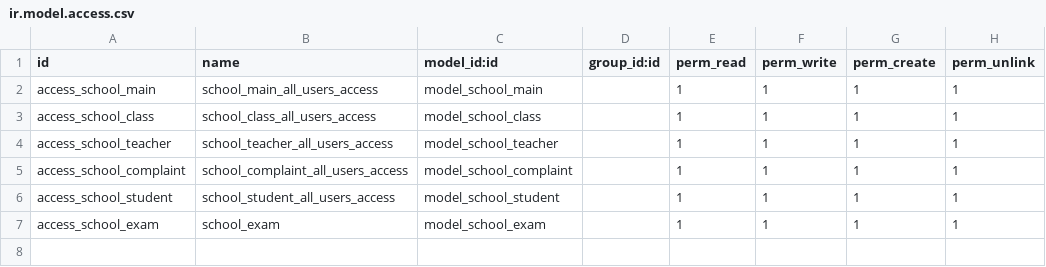
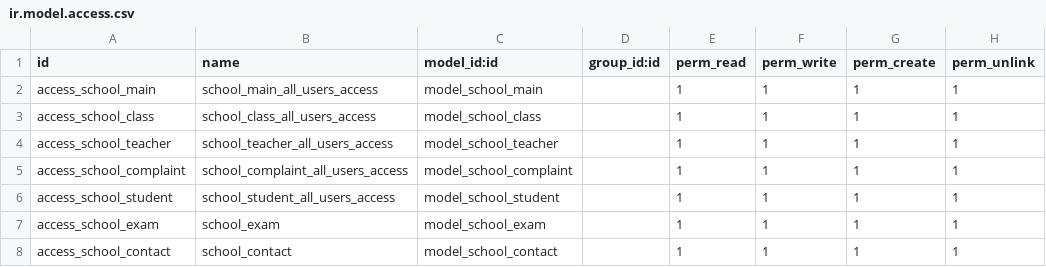
Before and after one commit to Mohamed-S-Helal/Odoo-Course-Jan-2025, a CSV file: SchoolManagement/school_management/security/ir.model.access.csv, drawn as a sheet.

Commit message:
SchoolManagement

```diff
--- a/SchoolManagement/school_management/security/ir.model.access.csv
+++ b/SchoolManagement/school_management/security/ir.model.access.csv
@@ -7 +7,2 @@ access_school_student,school_student_all_users_access,model_school_student,,1,1,
 access_school_exam,school_exam,model_school_exam,,1,1,1,1
+access_school_contact,school_contact,model_school_contact,,1,1,1,1
```
Also changed, not shown: 25 other files.
